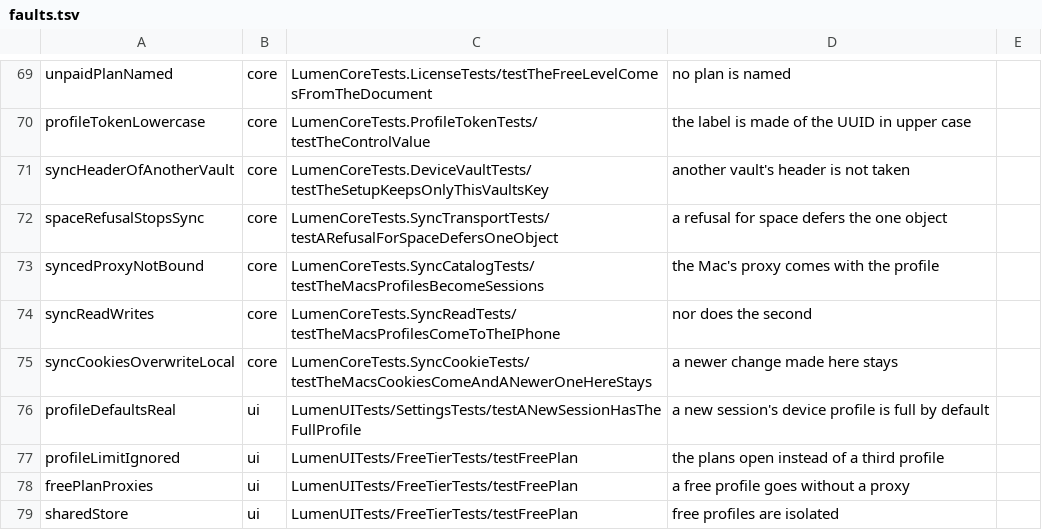
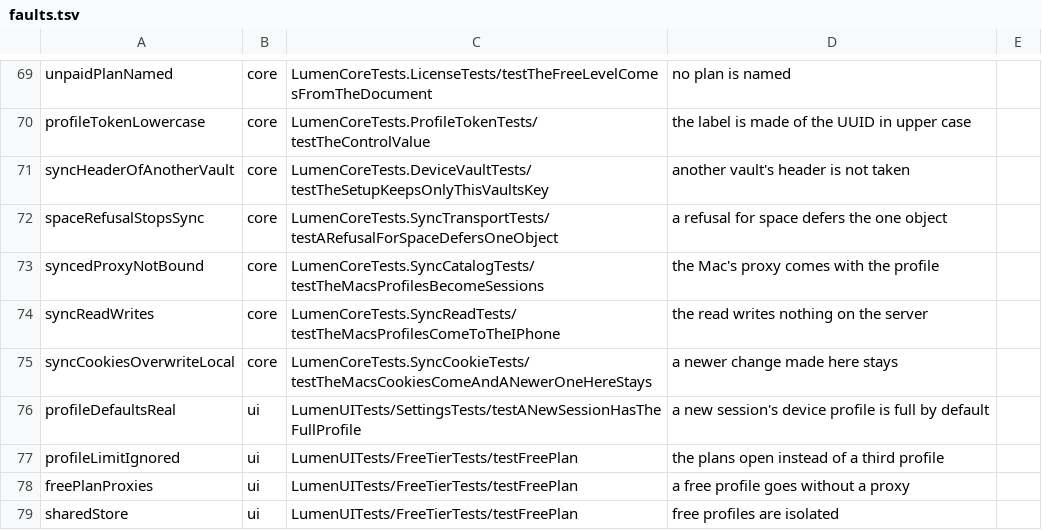
Before and after one commit to dainger-spec/antifdete7329900, a TSV file: ios/scripts/faults.tsv, drawn as a sheet; only a part is shown, gaps mark what is left out.

```diff
--- a/ios/scripts/faults.tsv
+++ b/ios/scripts/faults.tsv
@@ -73,3 +73,3 @@ spaceRefusalStopsSync	core	LumenCoreTests.SyncTransportTests/testARefusalForSpac
 syncedProxyNotBound	core	LumenCoreTests.SyncCatalogTests/testTheMacsProfilesBecomeSessions	the Mac's proxy comes with the profile
-syncReadWrites	core	LumenCoreTests.SyncReadTests/testTheMacsProfilesComeToTheIPhone	nor does the second
+syncReadWrites	core	LumenCoreTests.SyncReadTests/testTheMacsProfilesComeToTheIPhone	the read writes nothing on the server
 syncCookiesOverwriteLocal	core	LumenCoreTests.SyncCookieTests/testTheMacsCookiesComeAndANewerOneHereStays	a newer change made here stays
```
Also changed, not shown: 1 other file.
